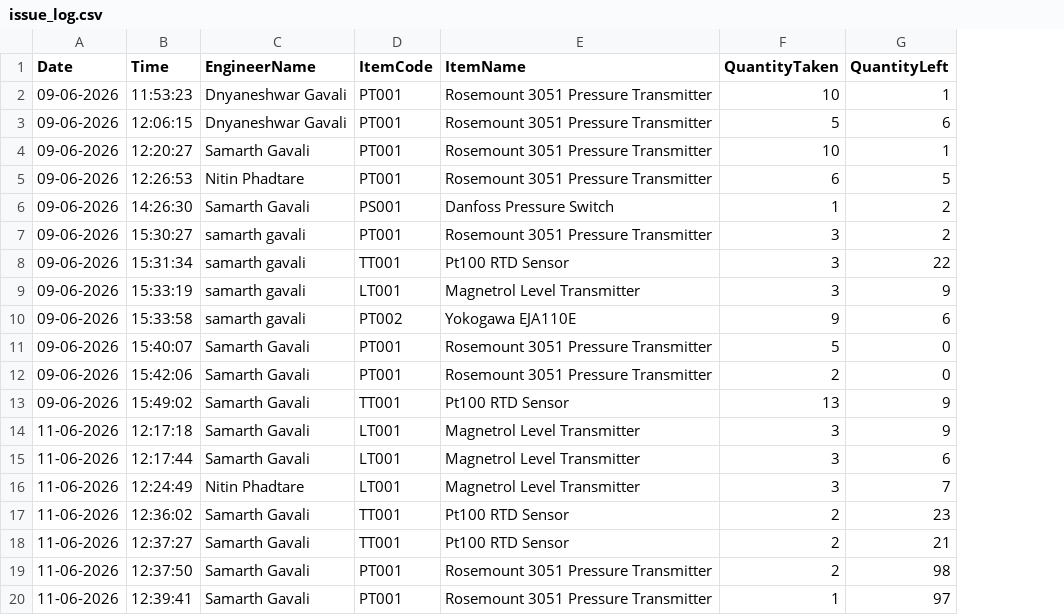
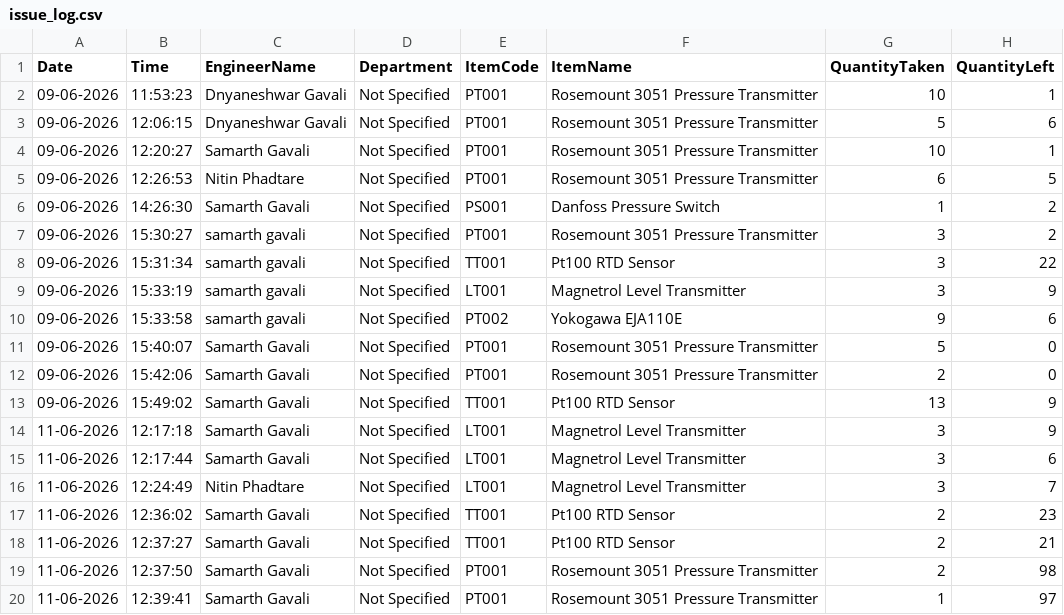
Before and after one commit to gavalisamarth/instruments_inventory, a CSV file: issue_log.csv, drawn as a sheet; the diff names each change by its address in the sheet, - before the commit and + after, or states it on an @@ line.

Commit message:
Fixed CSV column mismatch

```diff
--- a/issue_log.csv
+++ b/issue_log.csv
+column D (Department), rows 2-20: all Not Specified
```
